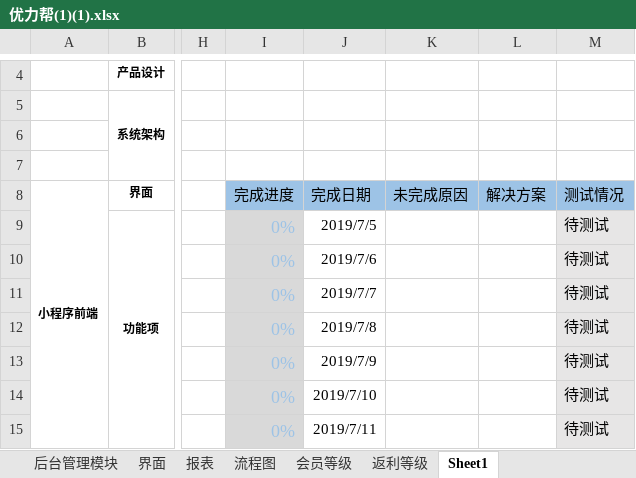
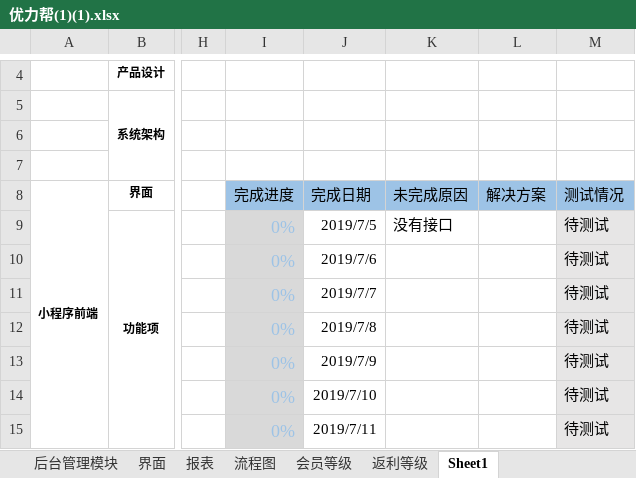
Before and after one commit to since123/youlibang, an Excel workbook: 优力帮(1)(1).xlsx, sheet Sheet1, drawn as a sheet; only a part is shown, gaps mark what is left out; values as stored, in another font and other column widths than the file's, no borders; conditional formats not drawn; the diff names each change by its address in the sheet, - before the commit and + after, or states it on an @@ line.

Commit message:
data het

```diff
--- a/优力帮(1)(1).xlsx (sheet Sheet1)
+++ b/优力帮(1)(1).xlsx (sheet Sheet1)
-K9 (未完成原因): (empty)
+K9 (未完成原因): 没有接口
```
Also changed, not shown: charts or pictures, 6 other files.
